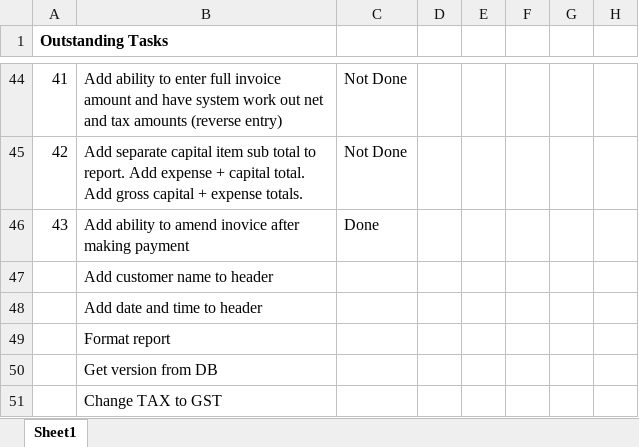
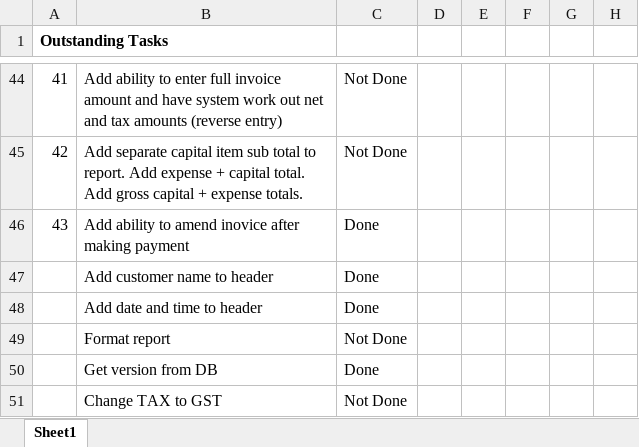
Before and after one commit to simehanley/eZee, an Excel workbook: ezeeparent/ezee_invoice_tracking.xlsx, sheet Sheet1, drawn as a sheet; only a part is shown, gaps mark what is left out; values as stored, in another font and other column widths than the file's, no borders; conditional formats not drawn; the diff names each change by its address in the sheet, - before the commit and + after, or states it on an @@ line.

```diff
--- a/ezeeparent/ezee_invoice_tracking.xlsx (sheet Sheet1)
+++ b/ezeeparent/ezee_invoice_tracking.xlsx (sheet Sheet1)
-C47:C48: (empty)
+C47:C48: Done
-C49: (empty)
+C49: Not Done
-C50: (empty)
+C50: Done
-C51: (empty)
+C51: Not Done
```
Also changed, not shown: 22 other files.
